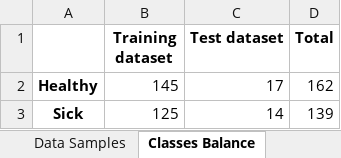
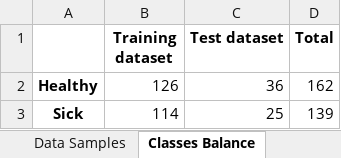
Before and after one commit to Crosswar/machine_learning_capstone, an Excel workbook: ML - TCC - Clusters/tcc_ml_analysis/exploratory_analysis.xlsx, sheet Classes Balance, drawn as a sheet; values as stored, in another font and other column widths than the file's, no borders; the diff names each change by its address in the sheet, - before the commit and + after, or states it on an @@ line.

```diff
--- a/ML - TCC - Clusters/tcc_ml_analysis/exploratory_analysis.xlsx (sheet Classes Balance)
+++ b/ML - TCC - Clusters/tcc_ml_analysis/exploratory_analysis.xlsx (sheet Classes Balance)
-B2 (Training dataset): 145
+B2 (Training dataset): 126
-C2 (Test dataset): 17
+C2 (Test dataset): 36
-B3 (Training dataset): 125
+B3 (Training dataset): 114
-C3 (Test dataset): 14
+C3 (Test dataset): 25
```
Also changed, not shown: 9 other files.
